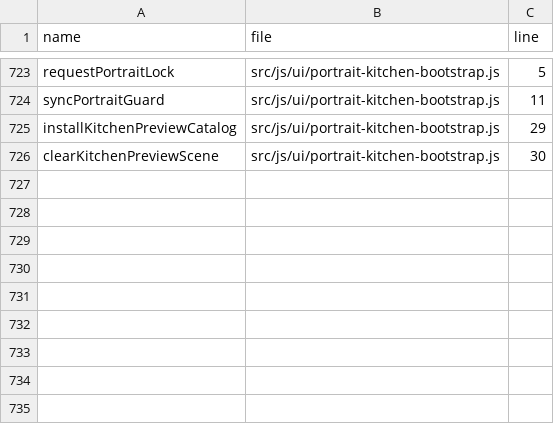
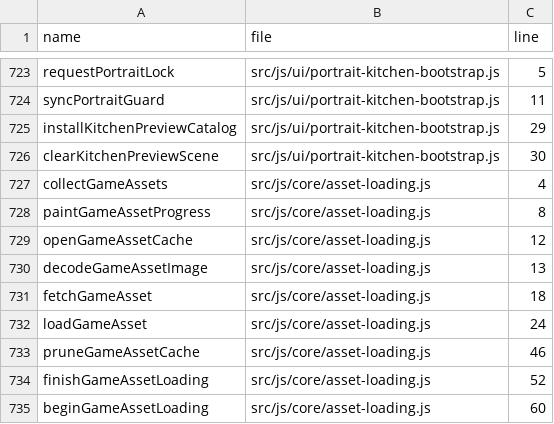
Before and after one commit to LiChiaHans/Forge-Game, a TSV file: docs/function-index.tsv, drawn as a sheet; only a part is shown, gaps mark what is left out; the diff names each change by its address in the sheet, - before the commit and + after, or states it on an @@ line.

Commit message:
Preload complete game media with progress, cache reuse and retry

```diff
--- a/docs/function-index.tsv
+++ b/docs/function-index.tsv
+row 727: collectGameAssets | src/js/core/asset-loading.js | 4
+row 728: paintGameAssetProgress | src/js/core/asset-loading.js | 8
+row 729: openGameAssetCache | src/js/core/asset-loading.js | 12
+row 730: decodeGameAssetImage | src/js/core/asset-loading.js | 13
+row 731: fetchGameAsset | src/js/core/asset-loading.js | 18
+row 732: loadGameAsset | src/js/core/asset-loading.js | 24
+row 733: pruneGameAssetCache | src/js/core/asset-loading.js | 46
+row 734: finishGameAssetLoading | src/js/core/asset-loading.js | 52
+row 735: beginGameAssetLoading | src/js/core/asset-loading.js | 60
```
Also changed, not shown: 12 other files.
